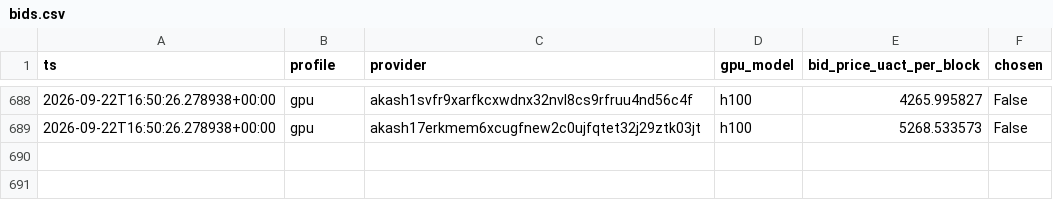
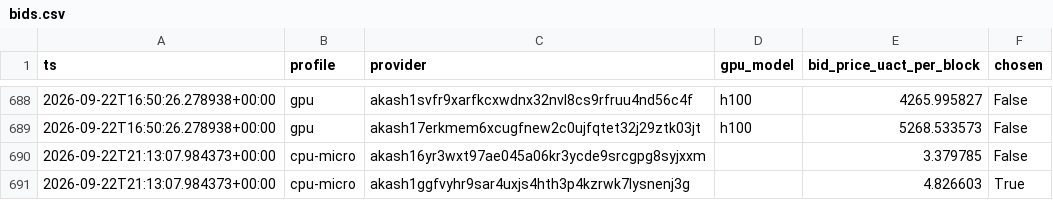
Before and after one commit to themailman05/shoestring, a CSV file: data/bids.csv, drawn as a sheet; only a part is shown, gaps mark what is left out; the diff names each change by its address in the sheet, - before the commit and + after, or states it on an @@ line.

```diff
--- a/data/bids.csv
+++ b/data/bids.csv
+row 690: 2026-09-22T21:13:07.984373+00:00 | cpu-micro | akash16yr3wxt97ae045a06kr3ycde9srcgpg8syjxxm |  | 3.379785 | False
+row 691: 2026-09-22T21:13:07.984373+00:00 | cpu-micro | akash1ggfvyhr9sar4uxjs4hth3p4kzrwk7lysnenj3g |  | 4.826603 | True
```
Also changed, not shown: data/canary.csv.
